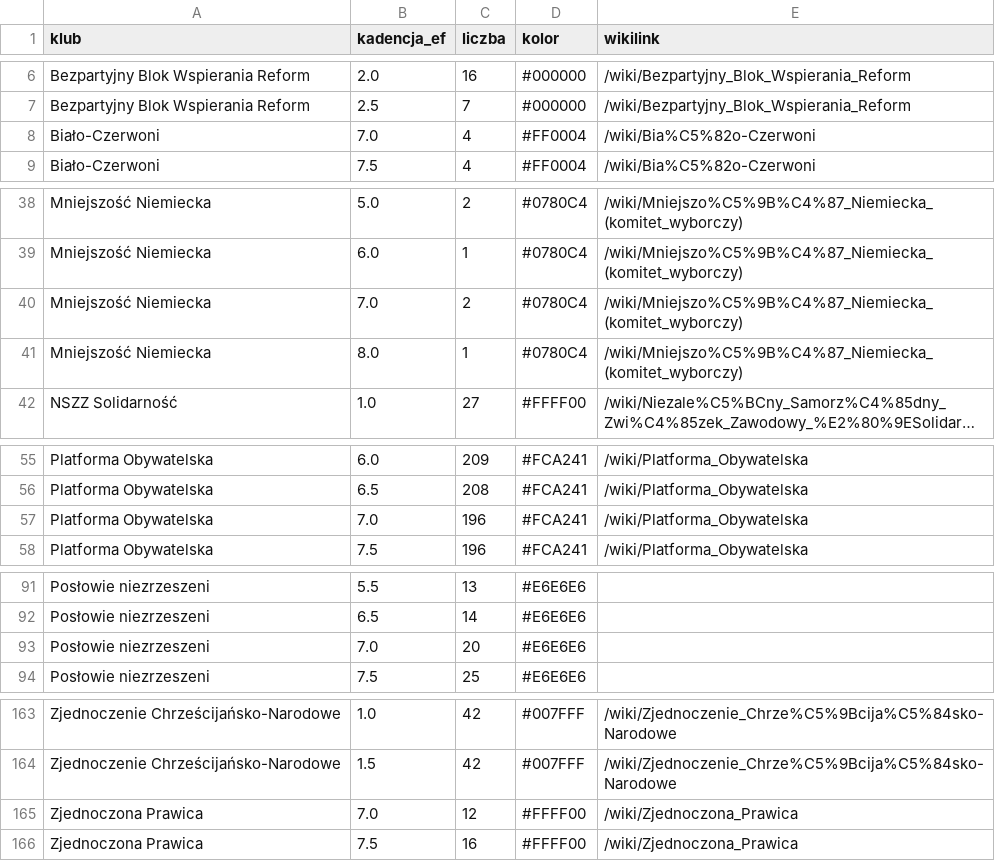
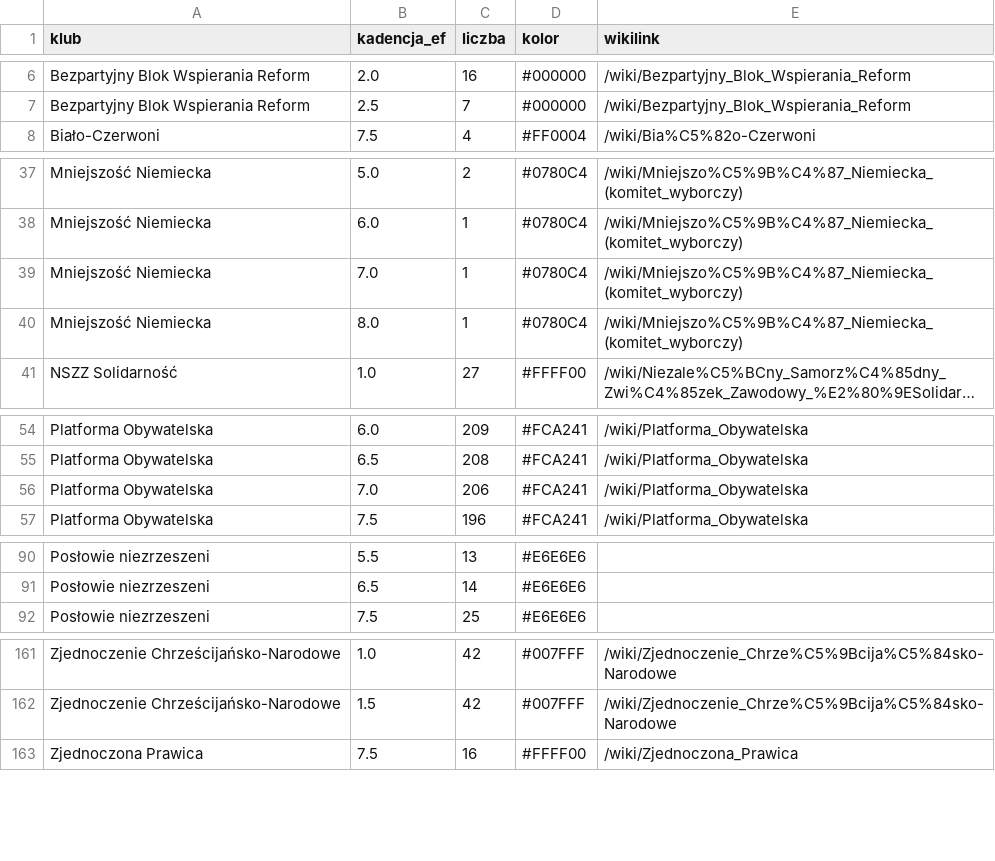
Before and after one commit to tmikolajczyk/7kadencji, a CSV file: liczebnosci_kadencje.csv, drawn as a sheet; only a part is shown, gaps mark what is left out; long unchanged cells end in …; the diff covers the shown part only.

```diff
--- a/liczebnosci_kadencje.csv
+++ b/liczebnosci_kadencje.csv
@@ -7,3 +7,2 @@ Bezpartyjny Blok Wspierania Reform,2.0,16,#000000,/wiki/Bezpartyjny_Blok_Wspiera
 Bezpartyjny Blok Wspierania Reform,2.5,7,#000000,/wiki/Bezpartyjny_Blok_Wspierania_Reform
-Biało-Czerwoni,7.0,4,#FF0004,/wiki/Bia%C5%82o-Czerwoni
 Biało-Czerwoni,7.5,4,#FF0004,/wiki/Bia%C5%82o-Czerwoni
@@ -39,3 +38,3 @@ Mniejszość Niemiecka,5.0,2,#0780C4,/wiki/Mniejszo%C5%9B%C4%87_Niemiecka_(komit
 Mniejszość Niemiecka,6.0,1,#0780C4,/wiki/Mniejszo%C5%9B%C4%87_Niemiecka_(komitet_wyborczy)
-Mniejszość Niemiecka,7.0,2,#0780C4,/wiki/Mniejszo%C5%9B%C4%87_Niemiecka_(komitet_wyborczy)
+Mniejszość Niemiecka,7.0,1,#0780C4,/wiki/Mniejszo%C5%9B%C4%87_Niemiecka_(komitet_wyborczy)
 Mniejszość Niemiecka,8.0,1,#0780C4,/wiki/Mniejszo%C5%9B%C4%87_Niemiecka_(komitet_wyborczy)
@@ -56,3 +55,3 @@ Platforma Obywatelska,6.0,209,#FCA241,/wiki/Platforma_Obywatelska
 Platforma Obywatelska,6.5,208,#FCA241,/wiki/Platforma_Obywatelska
-Platforma Obywatelska,7.0,196,#FCA241,/wiki/Platforma_Obywatelska
+Platforma Obywatelska,7.0,206,#FCA241,/wiki/Platforma_Obywatelska
 Platforma Obywatelska,7.5,196,#FCA241,/wiki/Platforma_Obywatelska
@@ -92,3 +91,2 @@ Posłowie niezrzeszeni,5.5,13,#E6E6E6,
 Posłowie niezrzeszeni,6.5,14,#E6E6E6,
-Posłowie niezrzeszeni,7.0,20,#E6E6E6,
 Posłowie niezrzeszeni,7.5,25,#E6E6E6,
@@ -164,3 +162,2 @@ Zjednoczenie Chrześcijańsko-Narodowe,1.0,42,#007FFF,/wiki/Zjednoczenie_Chrze%C
 Zjednoczenie Chrześcijańsko-Narodowe,1.5,42,#007FFF,/wiki/Zjednoczenie_Chrze%C5%9Bcija%C5%84sko-Narodowe
-Zjednoczona Prawica,7.0,12,#FFFF00,/wiki/Zjednoczona_Prawica
 Zjednoczona Prawica,7.5,16,#FFFF00,/wiki/Zjednoczona_Prawica
```
Also changed, not shown: 4 edited cells elsewhere in this file, all.csv, przejscia.csv, 1 other file.
